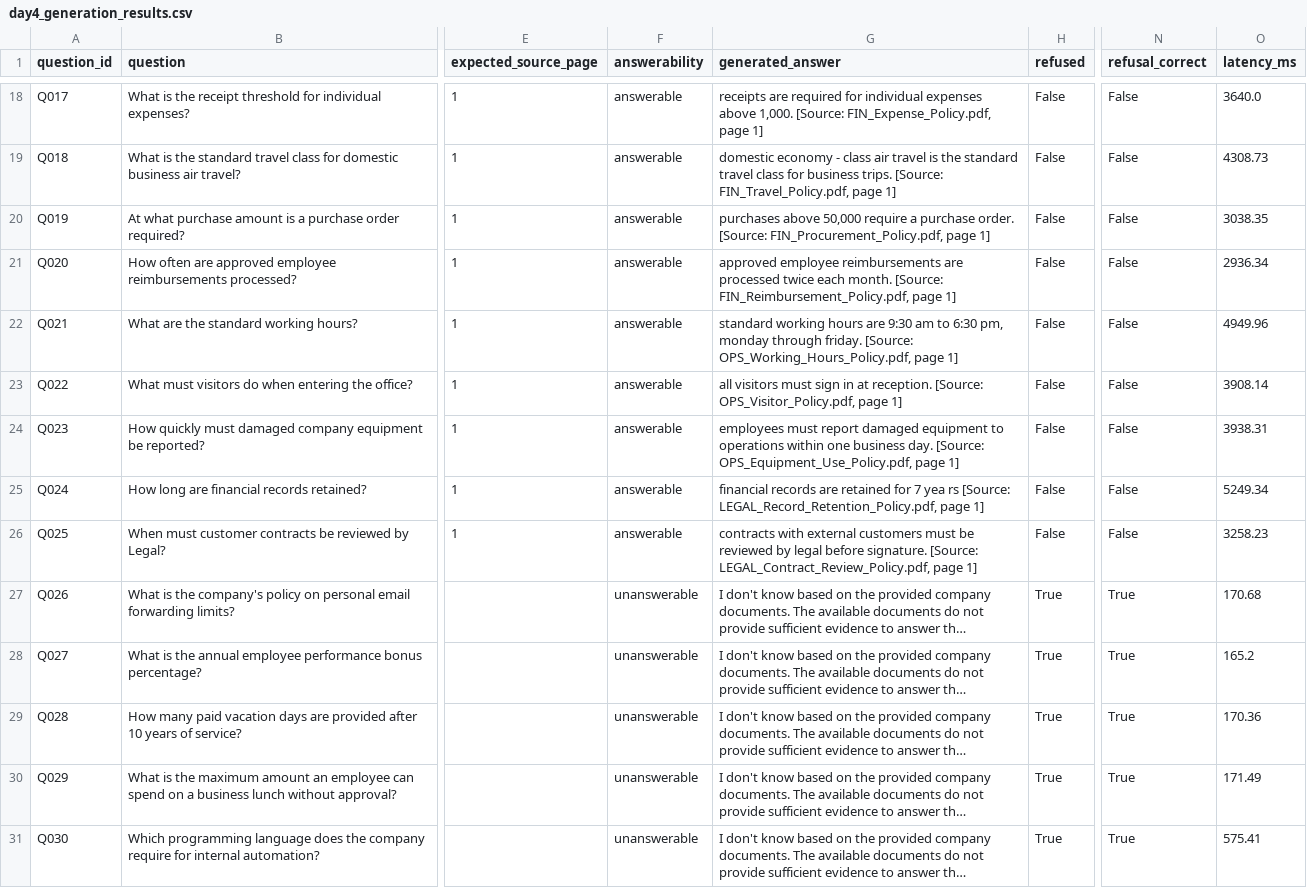
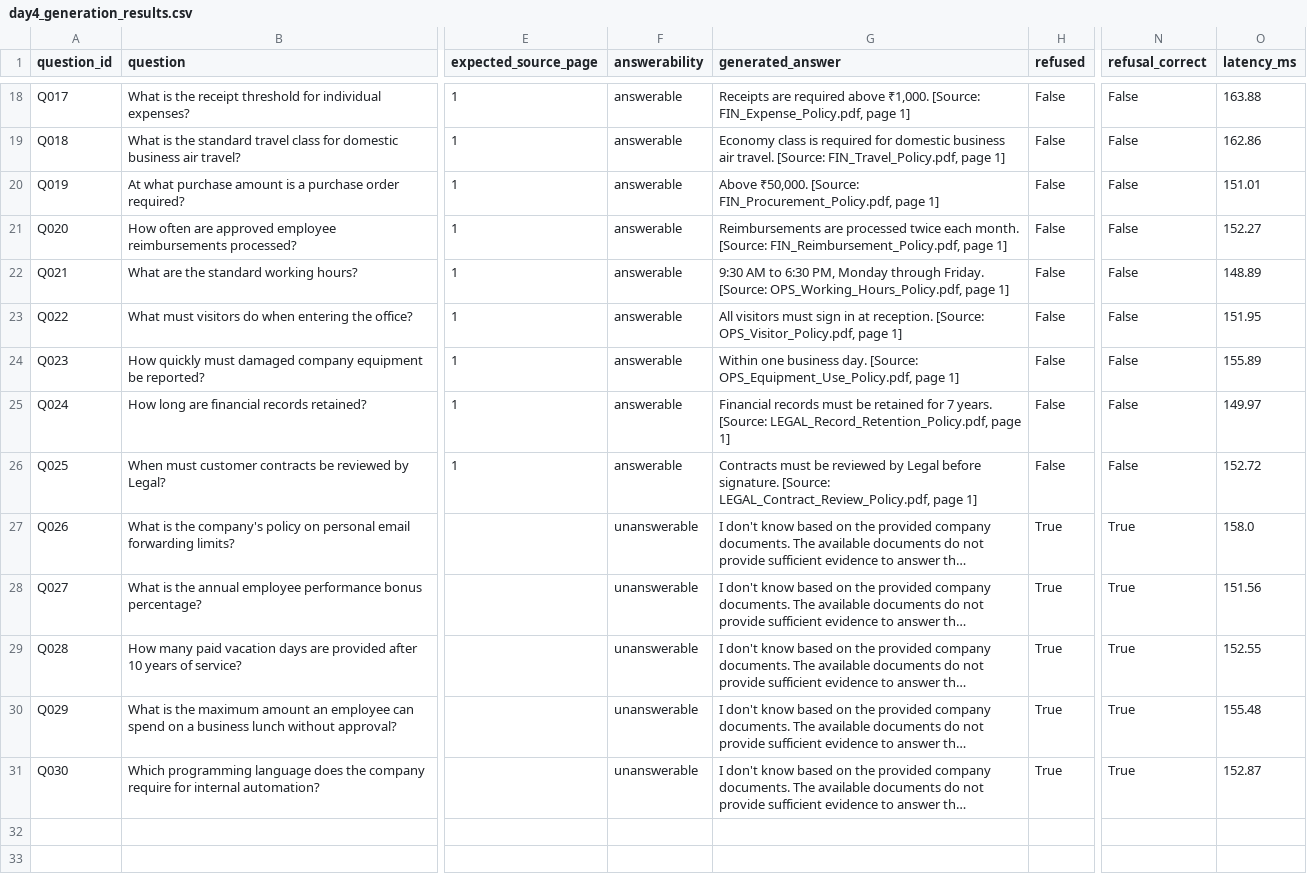
Before and after one commit to hsmshubham007-code/week5task1, a CSV file: evals/results/day4_generation_results.csv, drawn as a sheet; only a part is shown, gaps mark what is left out; long unchanged cells end in …; the diff covers the shown part only; the diff names each change by its address in the sheet, - before the commit and + after, or states it on an @@ line.

Commit message:
Complete Day 4 grounded generation evaluation

```diff
--- a/evals/results/day4_generation_results.csv
+++ b/evals/results/day4_generation_results.csv
-G18 (generated_answer): receipts are required for individual expenses above 1,000. [Source: FIN_Expense_Policy.pdf,…
+G18 (generated_answer): Receipts are required above ₹1,000. [Source: FIN_Expense_Policy.pdf,…
-O18 (latency_ms): 3640.0
+O18 (latency_ms): 163.88
-G19 (generated_answer): domestic economy - class air travel is the standard travel class for business trips. [Source: FIN_Travel_Policy.pdf,…
+G19 (generated_answer): Economy class is required for domestic business air travel. [Source: FIN_Travel_Policy.pdf,…
-O19 (latency_ms): 4308.73
+O19 (latency_ms): 162.86
-G20 (generated_answer): purchases above 50,000 require a purchase order. [Source: FIN_Procurement_Policy.pdf,…
+G20 (generated_answer): Above ₹50,000. [Source: FIN_Procurement_Policy.pdf,…
-O20 (latency_ms): 3038.35
+O20 (latency_ms): 151.01
-G21 (generated_answer): approved employee reimbursements are processed…
+G21 (generated_answer): Reimbursements are processed…
-O21 (latency_ms): 2936.34
+O21 (latency_ms): 152.27
-G22 (generated_answer): standard working hours are 9:30 am to 6:30 pm, monday through friday. [Source: OPS_Working_Hours_Policy.pdf,…
+G22 (generated_answer): 9:30 AM to 6:30 PM, Monday through Friday. [Source: OPS_Working_Hours_Policy.pdf,…
-O22 (latency_ms): 4949.96
+O22 (latency_ms): 148.89
-G23 (generated_answer): all visitors must…
+G23 (generated_answer): All visitors must…
-O23 (latency_ms): 3908.14
+O23 (latency_ms): 151.95
-G24 (generated_answer): employees must report damaged equipment to operations within one business…
+G24 (generated_answer): Within one business…
-O24 (latency_ms): 3938.31
+O24 (latency_ms): 155.89
-G25 (generated_answer): financial records are retained for 7 yea rs [Source: LEGAL_Record_Retention_Policy.pdf,…
+G25 (generated_answer): Financial records must be retained for 7 years. [Source: LEGAL_Record_Retention_Policy.pdf,…
-O25 (latency_ms): 5249.34
+O25 (latency_ms): 149.97
-G26 (generated_answer): contracts with external customers must be reviewed by legal before signature.…
+G26 (generated_answer): Contracts must be reviewed by Legal before signature.…
-O26 (latency_ms): 3258.23
+O26 (latency_ms): 152.72
-O27 (latency_ms): 170.68
+O27 (latency_ms): 158.0
-O28 (latency_ms): 165.2
+O28 (latency_ms): 151.56
-O29 (latency_ms): 170.36
+O29 (latency_ms): 152.55
-O30 (latency_ms): 171.49
+O30 (latency_ms): 155.48
-O31 (latency_ms): 575.41
+O31 (latency_ms): 152.87
```
Also changed, not shown: 32 edited cells elsewhere in this file, 1 other file.
